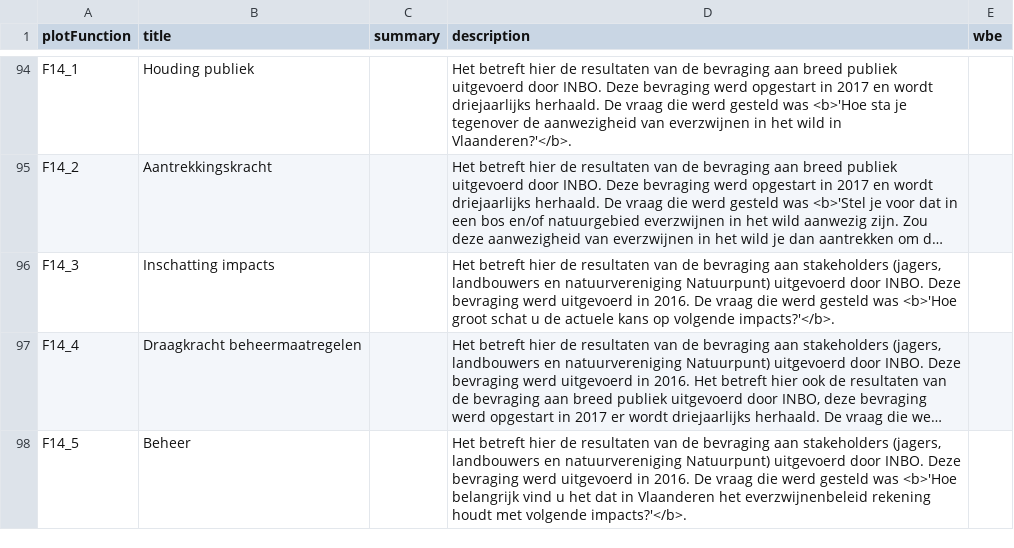
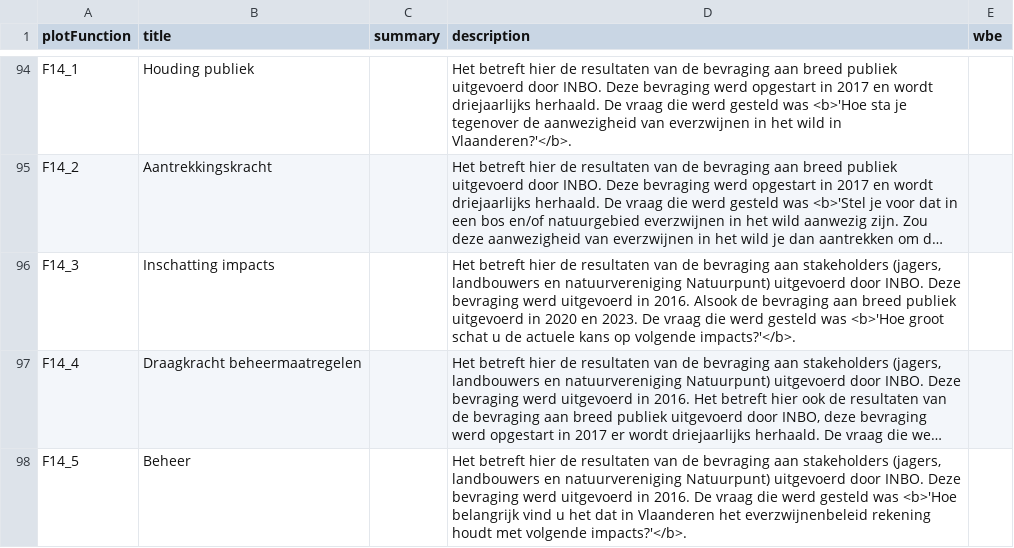
Before and after one commit to inbo/reporting-rshiny-grofwildjacht, a CSV file: reporting-grofwild/inst/extdata/uiText.csv, drawn as a sheet; only a part is shown, gaps mark what is left out; long unchanged cells end in …; the diff names each change by its address in the sheet, - before the commit and + after, or states it on an @@ line.

Commit message:
fix description F14_3
as reported by @RuttenAnneleen
#605

```diff
--- a/reporting-grofwild/inst/extdata/uiText.csv
+++ b/reporting-grofwild/inst/extdata/uiText.csv
-D96 (description): …in 2016. De vraag…
+D96 (description): …in 2016. Alsook de bevraging aan breed publiek uitgevoerd in 2020 en 2023. De vraag…
```
